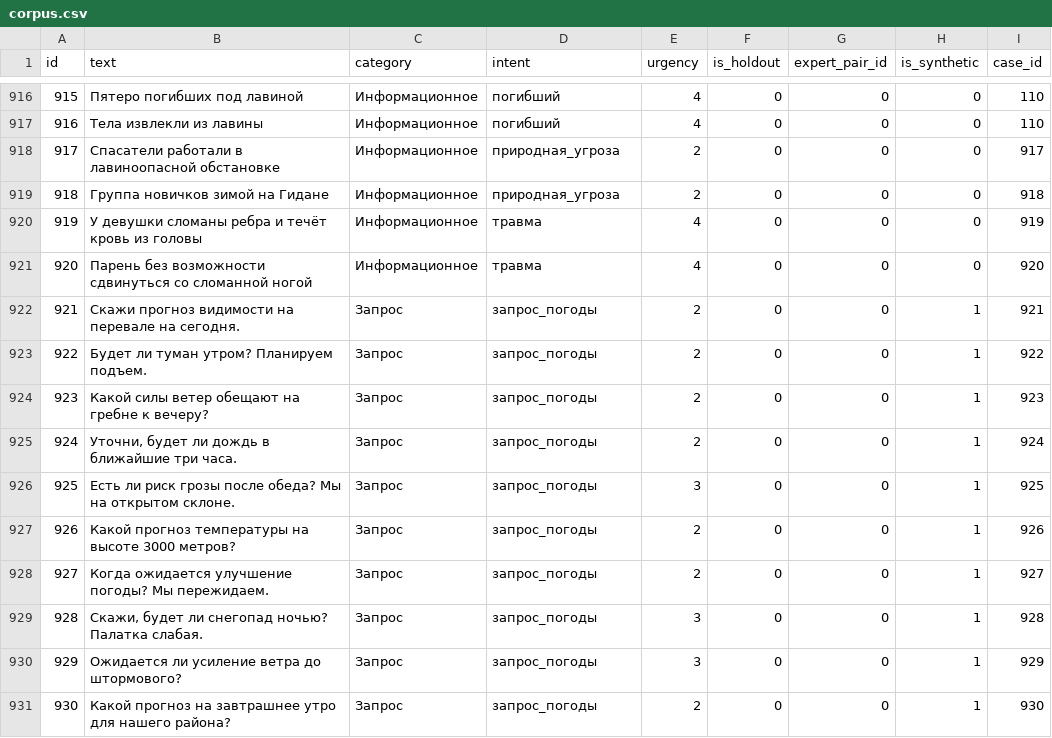
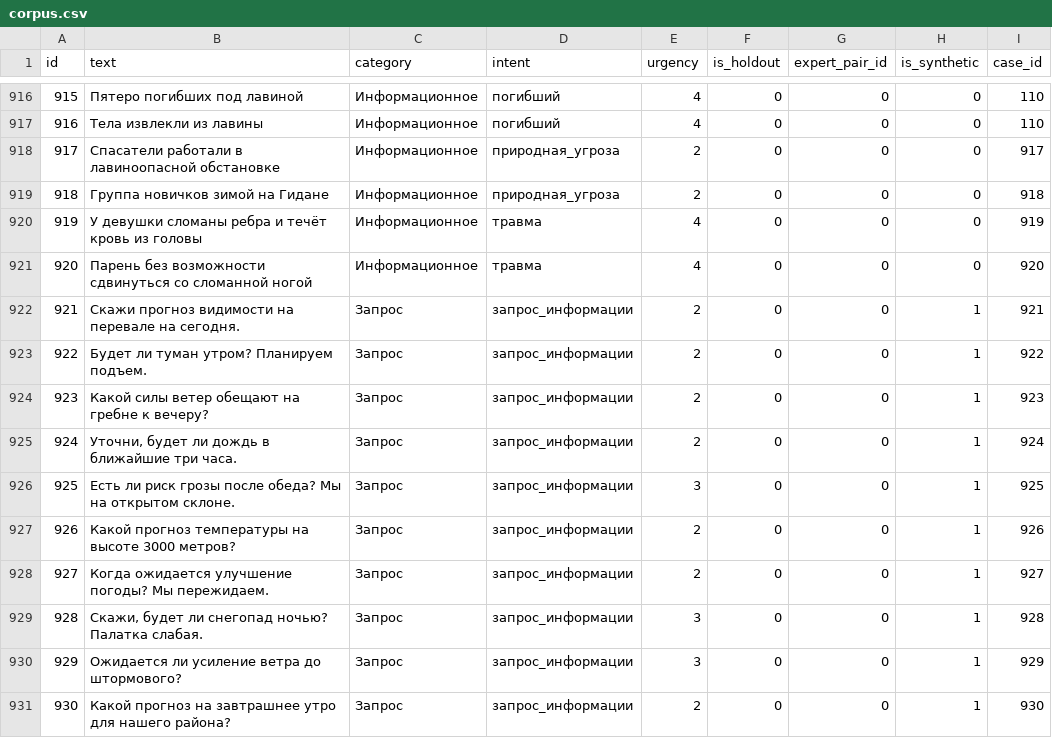
Before and after one commit to FlackBoy-1/Research, a CSV file: data/corpus.csv, drawn as a sheet; only a part is shown, gaps mark what is left out; the diff covers the shown part only.

```diff
--- a/data/corpus.csv
+++ b/data/corpus.csv
@@ -921,11 +921,11 @@
 920;Парень без возможности сдвинуться со сломанной ногой;Информационное;травма;4;0;0;0;920
-921;Скажи прогноз видимости на перевале на сегодня.;Запрос;запрос_погоды;2;0;0;1;921
-922;Будет ли туман утром? Планируем подъем.;Запрос;запрос_погоды;2;0;0;1;922
-923;Какой силы ветер обещают на гребне к вечеру?;Запрос;запрос_погоды;2;0;0;1;923
-924;Уточни, будет ли дождь в ближайшие три часа.;Запрос;запрос_погоды;2;0;0;1;924
-925;Есть ли риск грозы после обеда? Мы на открытом склоне.;Запрос;запрос_погоды;3;0;0;1;925
-926;Какой прогноз температуры на высоте 3000 метров?;Запрос;запрос_погоды;2;0;0;1;926
-927;Когда ожидается улучшение погоды? Мы пережидаем.;Запрос;запрос_погоды;2;0;0;1;927
-928;Скажи, будет ли снегопад ночью? Палатка слабая.;Запрос;запрос_погоды;3;0;0;1;928
-929;Ожидается ли усиление ветра до штормового?;Запрос;запрос_погоды;3;0;0;1;929
-930;Какой прогноз на завтрашнее утро для нашего района?;Запрос;запрос_погоды;2;0;0;1;930
+921;Скажи прогноз видимости на перевале на сегодня.;Запрос;запрос_информации;2;0;0;1;921
+922;Будет ли туман утром? Планируем подъем.;Запрос;запрос_информации;2;0;0;1;922
+923;Какой силы ветер обещают на гребне к вечеру?;Запрос;запрос_информации;2;0;0;1;923
+924;Уточни, будет ли дождь в ближайшие три часа.;Запрос;запрос_информации;2;0;0;1;924
+925;Есть ли риск грозы после обеда? Мы на открытом склоне.;Запрос;запрос_информации;3;0;0;1;925
+926;Какой прогноз температуры на высоте 3000 метров?;Запрос;запрос_информации;2;0;0;1;926
+927;Когда ожидается улучшение погоды? Мы пережидаем.;Запрос;запрос_информации;2;0;0;1;927
+928;Скажи, будет ли снегопад ночью? Палатка слабая.;Запрос;запрос_информации;3;0;0;1;928
+929;Ожидается ли усиление ветра до штормового?;Запрос;запрос_информации;3;0;0;1;929
+930;Какой прогноз на завтрашнее утро для нашего района?;Запрос;запрос_информации;2;0;0;1;930
```
Also changed, not shown: 41 edited cells elsewhere in this file, data/corpus_preprocessed.csv, data/k_metrics.csv, 14 other files.
